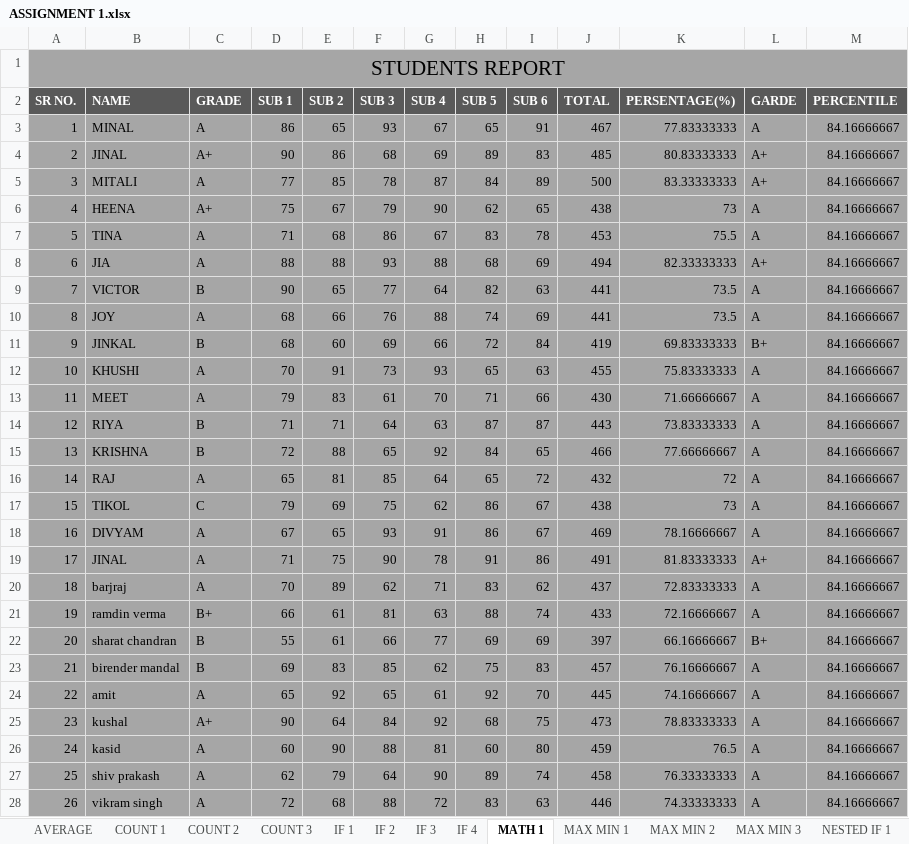
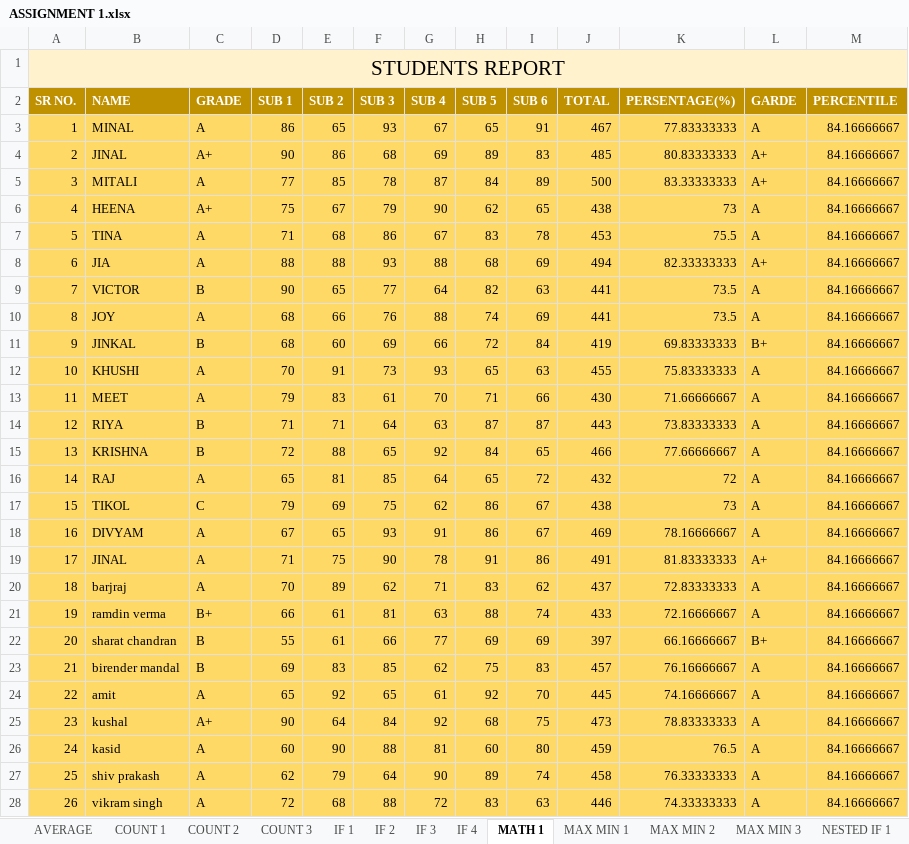
Before and after one commit to krishna-tops/Krishna-pyth, an Excel workbook: Assignment/EXCEL/ASSIGNMENT 1.xlsx, sheet MATH 1, drawn as a sheet; only a part is shown; values as stored, in another font and other column widths than the file's, no borders; the diff covers the shown part only; the diff names each change by its address in the sheet, - before the commit and + after, or states it on an @@ line.

```diff
--- a/Assignment/EXCEL/ASSIGNMENT 1.xlsx (sheet MATH 1)
+++ b/Assignment/EXCEL/ASSIGNMENT 1.xlsx (sheet MATH 1)
-A1:M1 fill: #A6A6A6
+A1:M1 fill: #FFF2CC
-A2:M2 fill: #595959
+A2:M2 fill: #BF9000
-A3:M28 fill: #A6A6A6
+A3:M28 fill: #FFD966
```
Also changed, not shown: cell formats elsewhere in this sheet, sheet MAX MIN 1, sheet NESTED IF 1, sheet IF 3, sheet MAX MIN 3, sheet IF 4, sheet MAX MIN 2, other sheet tabs, charts or pictures, 1 other file.
